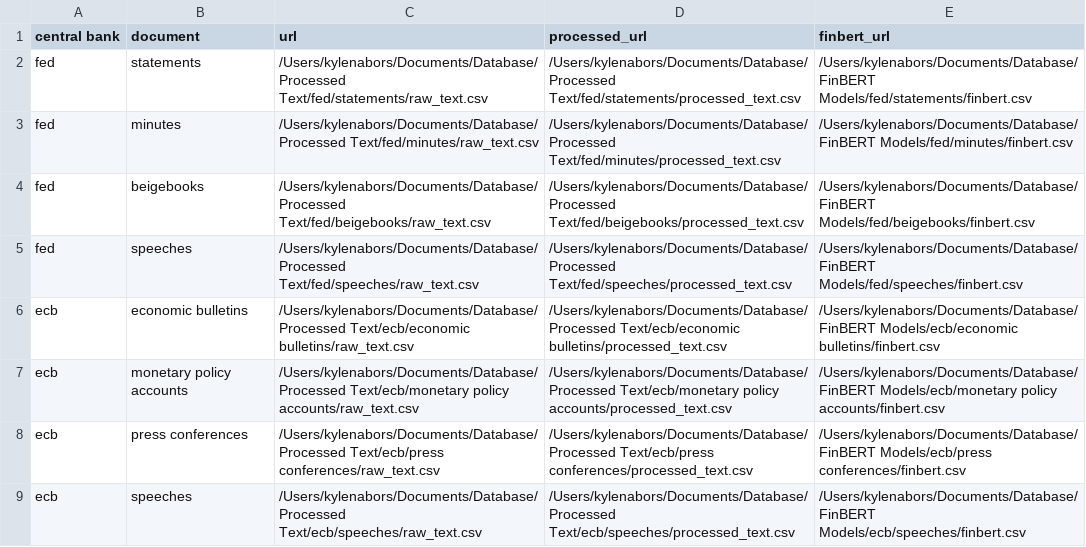
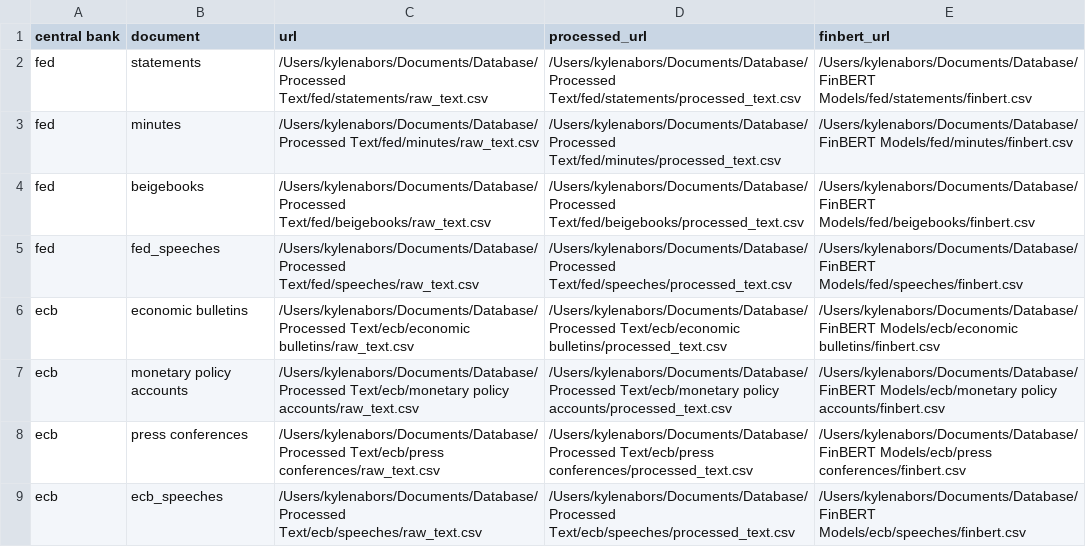
Before and after one commit to KyleNabors/Central-Bank-FinBERT-Analysis, a CSV file: url_map.csv, drawn as a sheet.

```diff
--- a/url_map.csv
+++ b/url_map.csv
@@ -4,3 +4,3 @@ fed,minutes,/Users/kylenabors/Documents/Database/Processed Text/fed/minutes/raw_
 fed,beigebooks,/Users/kylenabors/Documents/Database/Processed Text/fed/beigebooks/raw_text.csv,/Users/kylenabors/Documents/Database/Processed Text/fed/beigebooks/processed_text.csv,/Users/kylenabors/Documents/Database/FinBERT Models/fed/beigebooks/finbert.csv
-fed,speeches,/Users/kylenabors/Documents/Database/Processed Text/fed/speeches/raw_text.csv,/Users/kylenabors/Documents/Database/Processed Text/fed/speeches/processed_text.csv,/Users/kylenabors/Documents/Database/FinBERT Models/fed/speeches/finbert.csv
+fed,fed_speeches,/Users/kylenabors/Documents/Database/Processed Text/fed/speeches/raw_text.csv,/Users/kylenabors/Documents/Database/Processed Text/fed/speeches/processed_text.csv,/Users/kylenabors/Documents/Database/FinBERT Models/fed/speeches/finbert.csv
 ecb,economic bulletins,/Users/kylenabors/Documents/Database/Processed Text/ecb/economic bulletins/raw_text.csv,/Users/kylenabors/Documents/Database/Processed Text/ecb/economic bulletins/processed_text.csv,/Users/kylenabors/Documents/Database/FinBERT Models/ecb/economic bulletins/finbert.csv
@@ -8,2 +8,2 @@ ecb,monetary policy accounts,/Users/kylenabors/Documents/Database/Processed Text
 ecb,press conferences,/Users/kylenabors/Documents/Database/Processed Text/ecb/press conferences/raw_text.csv,/Users/kylenabors/Documents/Database/Processed Text/ecb/press conferences/processed_text.csv,/Users/kylenabors/Documents/Database/FinBERT Models/ecb/press conferences/finbert.csv
-ecb,speeches,/Users/kylenabors/Documents/Database/Processed Text/ecb/speeches/raw_text.csv,/Users/kylenabors/Documents/Database/Processed Text/ecb/speeches/processed_text.csv,/Users/kylenabors/Documents/Database/FinBERT Models/ecb/speeches/finbert.csv
+ecb,ecb_speeches,/Users/kylenabors/Documents/Database/Processed Text/ecb/speeches/raw_text.csv,/Users/kylenabors/Documents/Database/Processed Text/ecb/speeches/processed_text.csv,/Users/kylenabors/Documents/Database/FinBERT Models/ecb/speeches/finbert.csv
```
Also changed, not shown: 1 other file.
